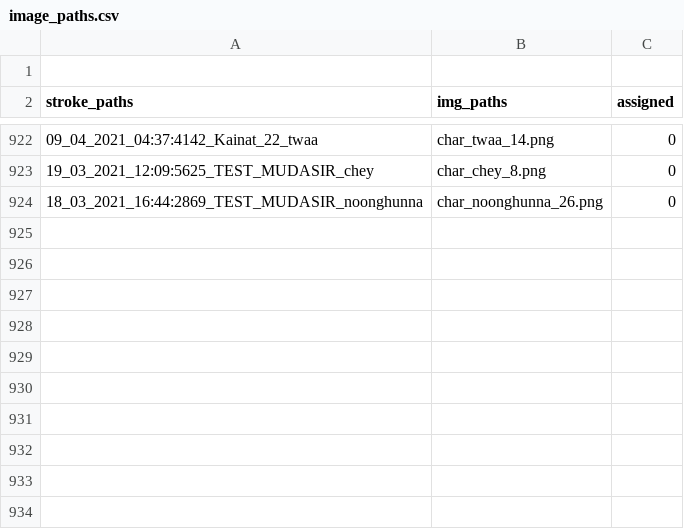
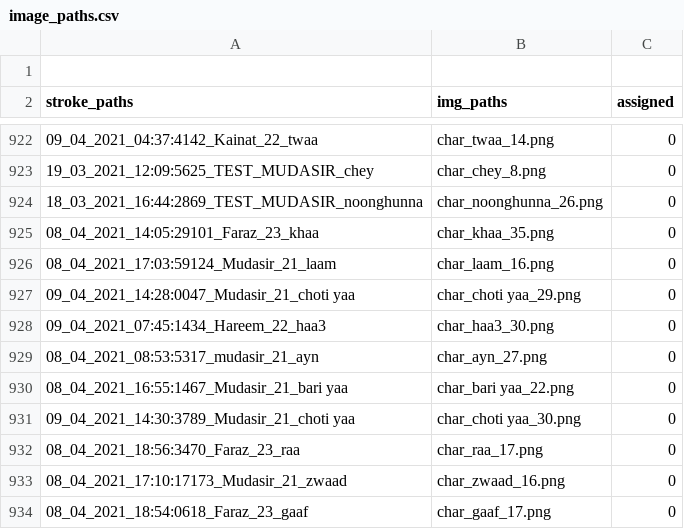
Before and after one commit to kaavish-ki-kavish/dataset_urdu_chars, a CSV file: image_paths.csv, drawn as a sheet; only a part is shown, gaps mark what is left out; the diff names each change by its address in the sheet, - before the commit and + after, or states it on an @@ line.

Commit message:
images and csv updated

```diff
--- a/image_paths.csv
+++ b/image_paths.csv
+row 925: 08_04_2021_14:05:29101_Faraz_23_khaa | char_khaa_35.png | 0
+row 926: 08_04_2021_17:03:59124_Mudasir_21_laam | char_laam_16.png | 0
+row 927: 09_04_2021_14:28:0047_Mudasir_21_choti yaa | char_choti yaa_29.png | 0
+row 928: 09_04_2021_07:45:1434_Hareem_22_haa3 | char_haa3_30.png | 0
+row 929: 08_04_2021_08:53:5317_mudasir_21_ayn | char_ayn_27.png | 0
+row 930: 08_04_2021_16:55:1467_Mudasir_21_bari yaa | char_bari yaa_22.png | 0
+row 931: 09_04_2021_14:30:3789_Mudasir_21_choti yaa | char_choti yaa_30.png | 0
+row 932: 08_04_2021_18:56:3470_Faraz_23_raa | char_raa_17.png | 0
+row 933: 08_04_2021_17:10:17173_Mudasir_21_zwaad | char_zwaad_16.png | 0
+row 934: 08_04_2021_18:54:0618_Faraz_23_gaaf | char_gaaf_17.png | 0
```
Also changed, not shown: 10 other files.
